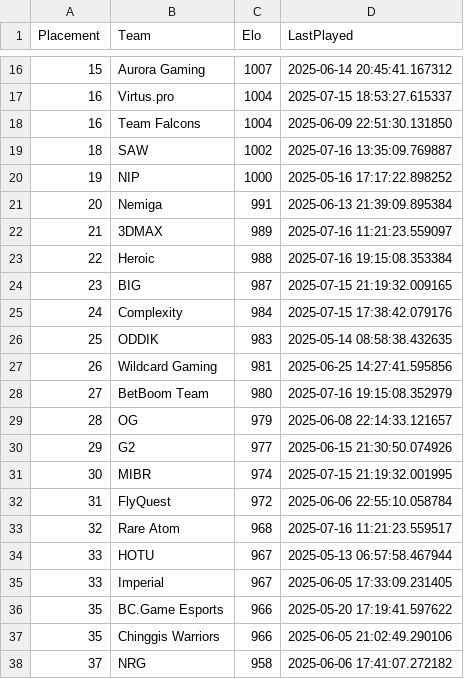
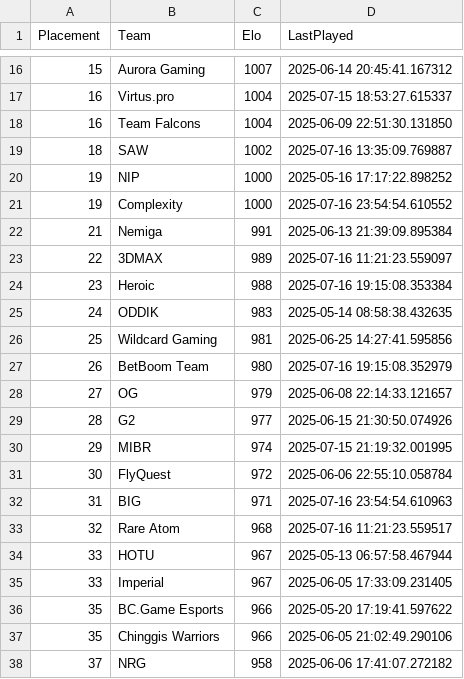
Before and after one commit to OnlinEGD/cs-ranking, a CSV file: ranking.csv, drawn as a sheet; only a part is shown, gaps mark what is left out.

```diff
--- a/ranking.csv
+++ b/ranking.csv
@@ -20,14 +20,14 @@ Placement,Team,Elo,LastPlayed
 19,NIP,1000,2025-05-16 17:17:22.898252
-20,Nemiga,991,2025-06-13 21:39:09.895384
-21,3DMAX,989,2025-07-16 11:21:23.559097
-22,Heroic,988,2025-07-16 19:15:08.353384
-23,BIG,987,2025-07-15 21:19:32.009165
-24,Complexity,984,2025-07-15 17:38:42.079176
-25,ODDIK,983,2025-05-14 08:58:38.432635
-26,Wildcard Gaming,981,2025-06-25 14:27:41.595856
-27,BetBoom Team,980,2025-07-16 19:15:08.352979
-28,OG,979,2025-06-08 22:14:33.121657
-29,G2,977,2025-06-15 21:30:50.074926
-30,MIBR,974,2025-07-15 21:19:32.001995
-31,FlyQuest,972,2025-06-06 22:55:10.058784
+19,Complexity,1000,2025-07-16 23:54:54.610552
+21,Nemiga,991,2025-06-13 21:39:09.895384
+22,3DMAX,989,2025-07-16 11:21:23.559097
+23,Heroic,988,2025-07-16 19:15:08.353384
+24,ODDIK,983,2025-05-14 08:58:38.432635
+25,Wildcard Gaming,981,2025-06-25 14:27:41.595856
+26,BetBoom Team,980,2025-07-16 19:15:08.352979
+27,OG,979,2025-06-08 22:14:33.121657
+28,G2,977,2025-06-15 21:30:50.074926
+29,MIBR,974,2025-07-15 21:19:32.001995
+30,FlyQuest,972,2025-06-06 22:55:10.058784
+31,BIG,971,2025-07-16 23:54:54.610963
 32,Rare Atom,968,2025-07-16 11:21:23.559517
```
Also changed, not shown: processed_matches.csv.
